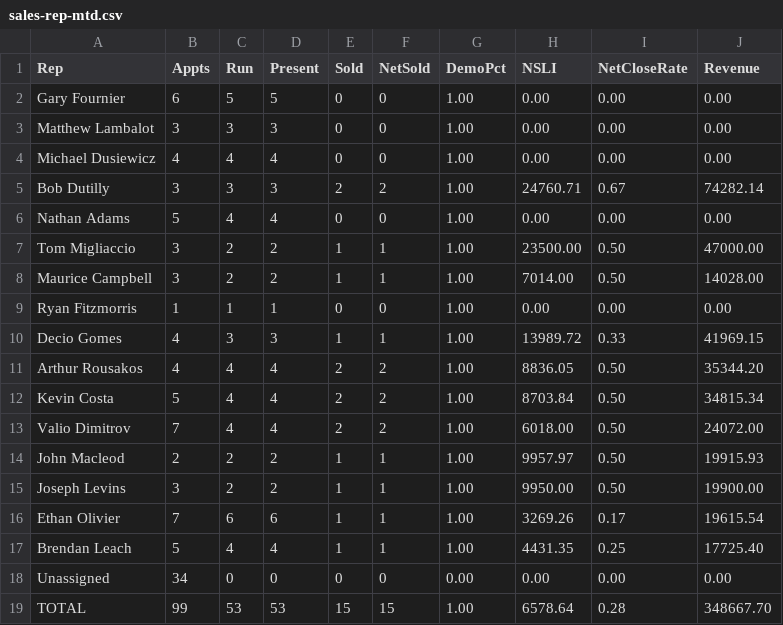
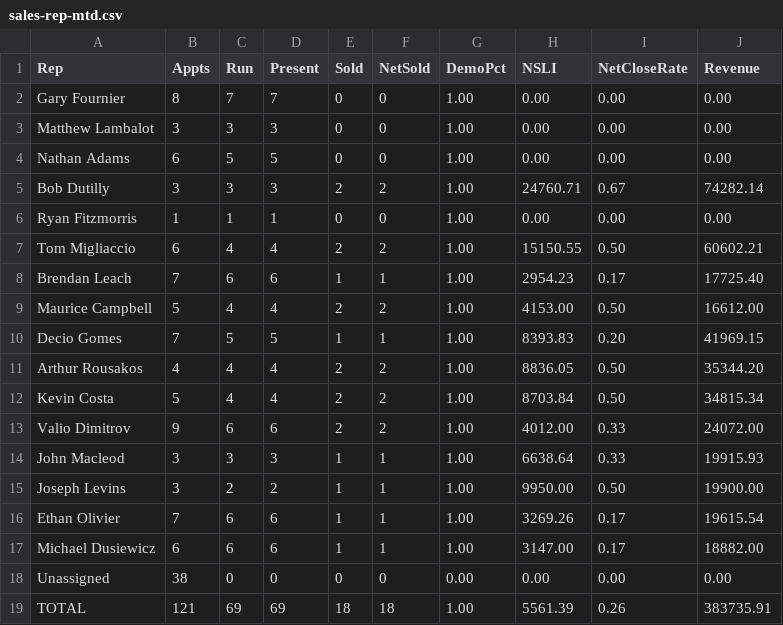
Before and after one commit to SeanSenno/rebath-sales-dashboard, a CSV file: data/sales-rep-mtd.csv, drawn as a sheet.

Commit message:
Daily refresh via Zap

```diff
--- a/data/sales-rep-mtd.csv
+++ b/data/sales-rep-mtd.csv
@@ -1,19 +1,19 @@
 Rep,Appts,Run,Present,Sold,NetSold,DemoPct,NSLI,NetCloseRate,Revenue
-Gary Fournier,6,5,5,0,0,1.00,0.00,0.00,0.00
+Gary Fournier,8,7,7,0,0,1.00,0.00,0.00,0.00
 Matthew Lambalot,3,3,3,0,0,1.00,0.00,0.00,0.00
-Michael Dusiewicz,4,4,4,0,0,1.00,0.00,0.00,0.00
+Nathan Adams,6,5,5,0,0,1.00,0.00,0.00,0.00
 Bob Dutilly,3,3,3,2,2,1.00,24760.71,0.67,74282.14
-Nathan Adams,5,4,4,0,0,1.00,0.00,0.00,0.00
-Tom Migliaccio,3,2,2,1,1,1.00,23500.00,0.50,47000.00
-Maurice Campbell,3,2,2,1,1,1.00,7014.00,0.50,14028.00
 Ryan Fitzmorris,1,1,1,0,0,1.00,0.00,0.00,0.00
-Decio Gomes,4,3,3,1,1,1.00,13989.72,0.33,41969.15
+Tom Migliaccio,6,4,4,2,2,1.00,15150.55,0.50,60602.21
+Brendan Leach,7,6,6,1,1,1.00,2954.23,0.17,17725.40
+Maurice Campbell,5,4,4,2,2,1.00,4153.00,0.50,16612.00
+Decio Gomes,7,5,5,1,1,1.00,8393.83,0.20,41969.15
 Arthur Rousakos,4,4,4,2,2,1.00,8836.05,0.50,35344.20
 Kevin Costa,5,4,4,2,2,1.00,8703.84,0.50,34815.34
-Valio Dimitrov,7,4,4,2,2,1.00,6018.00,0.50,24072.00
-John Macleod,2,2,2,1,1,1.00,9957.97,0.50,19915.93
+Valio Dimitrov,9,6,6,2,2,1.00,4012.00,0.33,24072.00
+John Macleod,3,3,3,1,1,1.00,6638.64,0.33,19915.93
 Joseph Levins,3,2,2,1,1,1.00,9950.00,0.50,19900.00
 Ethan Olivier,7,6,6,1,1,1.00,3269.26,0.17,19615.54
-Brendan Leach,5,4,4,1,1,1.00,4431.35,0.25,17725.40
-Unassigned,34,0,0,0,0,0.00,0.00,0.00,0.00
-TOTAL,99,53,53,15,15,1.00,6578.64,0.28,348667.70
+Michael Dusiewicz,6,6,6,1,1,1.00,3147.00,0.17,18882.00
+Unassigned,38,0,0,0,0,0.00,0.00,0.00,0.00
+TOTAL,121,69,69,18,18,1.00,5561.39,0.26,383735.91
```
